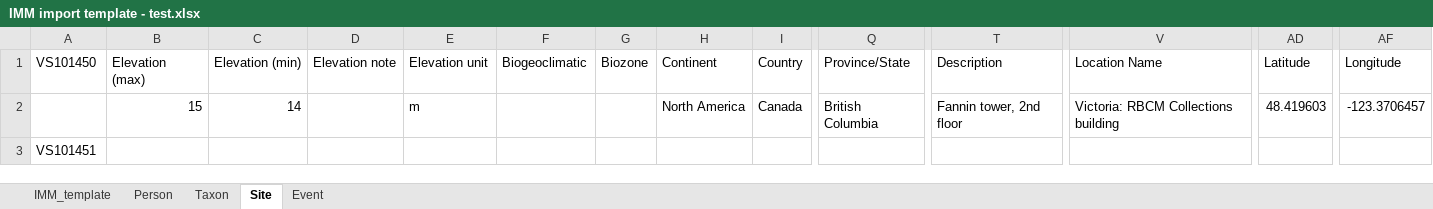
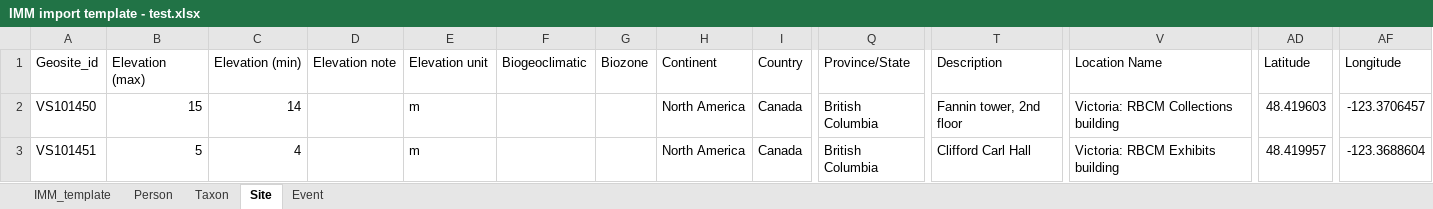
Before and after one commit to evanharley/bulk_import_tool, an Excel workbook: bulk_import_tool/IMM import template - test.xlsx, sheet Site, drawn as a sheet; only a part is shown, gaps mark what is left out; values as stored, in another font and other column widths than the file's, no borders; removed rows and columns are numbered as before the commit, all else as after; rows hold the shown columns only; the diff names each change by its address in the sheet, - before the commit and + after, or states it on an @@ line.

```diff
--- a/bulk_import_tool/IMM import template - test.xlsx (sheet Site)
+++ b/bulk_import_tool/IMM import template - test.xlsx (sheet Site)
-A1: VS101450
+A1: Geosite_id
-A2: (empty)
+A2: VS101450
-row 3: VS101451
+row 3: VS101451 | 5 | 4 |  | m |  |  | North America | Canada | British Columbia | Clifford Carl Hall | Victoria: RBCM Exhibits building | 48.419957 | -123.3688604
```
Also changed, not shown: sheet Event, sheet Person, sheet Taxon, 2 other files.
